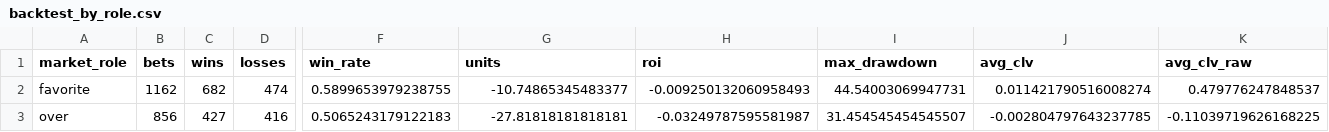
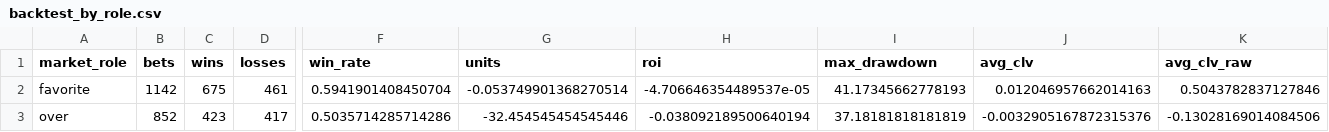
Before and after one commit to konnorharbin-star/harbin-sports-analytics, a CSV file: reports/backtest_by_role.csv, drawn as a sheet; only a part is shown, gaps mark what is left out; the diff covers the shown part only; the diff names each change by its address in the sheet, - before the commit and + after, or states it on an @@ line.

```diff
--- a/reports/backtest_by_role.csv
+++ b/reports/backtest_by_role.csv
-B2 (bets): 1162
+B2 (bets): 1142
-C2 (wins): 682
+C2 (wins): 675
-D2 (losses): 474
+D2 (losses): 461
-F2 (win_rate): 0.5899653979238755
+F2 (win_rate): 0.5941901408450704
-G2 (units): -10.74865345483377
+G2 (units): -0.053749901368270514
-H2 (roi): -0.009250132060958493
+H2 (roi): -4.706646354489537e-05
-I2 (max_drawdown): 44.54003069947731
+I2 (max_drawdown): 41.17345662778193
-J2 (avg_clv): 0.011421790516008274
+J2 (avg_clv): 0.012046957662014163
-K2 (avg_clv_raw): 0.479776247848537
+K2 (avg_clv_raw): 0.5043782837127846
-B3 (bets): 856
+B3 (bets): 852
-C3 (wins): 427
+C3 (wins): 423
-D3 (losses): 416
+D3 (losses): 417
-F3 (win_rate): 0.5065243179122183
+F3 (win_rate): 0.5035714285714286
-G3 (units): -27.81818181818181
+G3 (units): -32.454545454545446
-H3 (roi): -0.03249787595581987
+H3 (roi): -0.038092189500640194
-I3 (max_drawdown): 31.454545454545507
+I3 (max_drawdown): 37.18181818181819
-J3 (avg_clv): -0.002804797643237785
+J3 (avg_clv): -0.0032905167872315376
-K3 (avg_clv_raw): -0.11039719626168225
+K3 (avg_clv_raw): -0.13028169014084506
```
Also changed, not shown: 44 edited cells elsewhere in this file, reports/backtest_bets.csv, reports/backtest_by_edge.csv, 10 other files.
